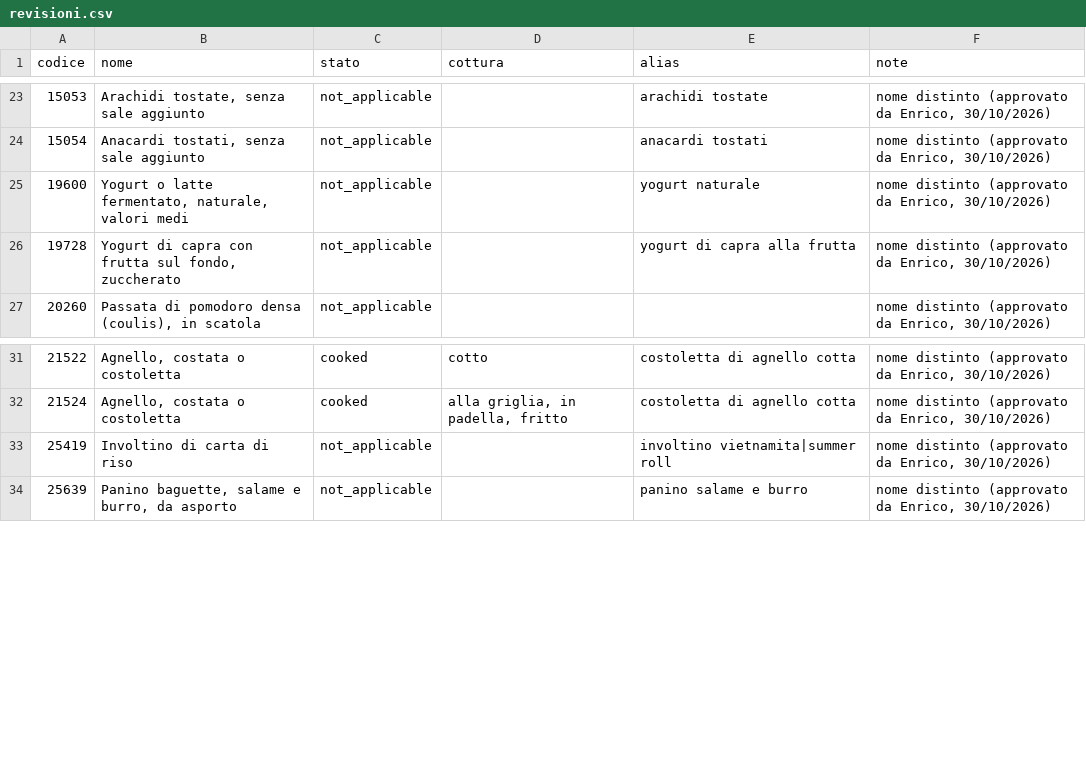
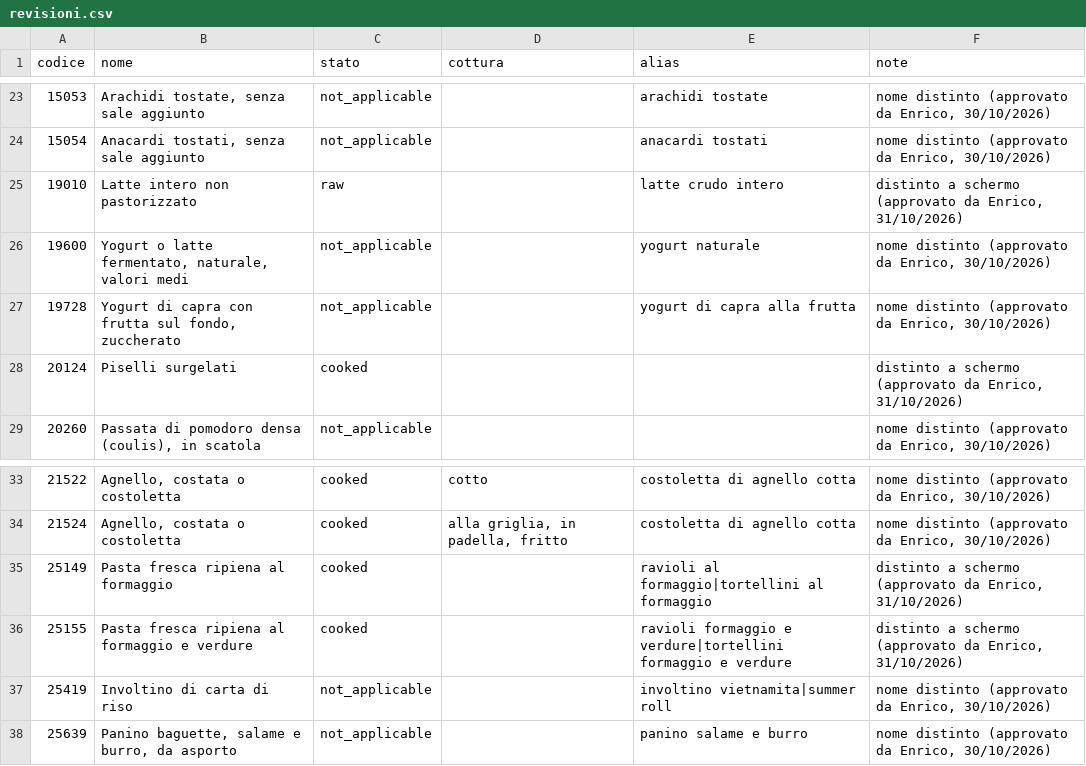
Before and after one commit to Enric0-Balb0/tara, a CSV file: pipelines/catalog/data/revisioni.csv, drawn as a sheet; only a part is shown, gaps mark what is left out; the diff names each change by its address in the sheet, - before the commit and + after, or states it on an @@ line.

Commit message:
fix(catalog): correct the state of cooked foods marked as sold

```diff
--- a/pipelines/catalog/data/revisioni.csv
+++ b/pipelines/catalog/data/revisioni.csv
+row 25: 19010 | Latte intero non pastorizzato | raw |  | latte crudo intero | distinto a schermo (approvato da Enrico, 31/10/2026)
+row 28: 20124 | Piselli surgelati | cooked |  |  | distinto a schermo (approvato da Enrico, 31/10/2026)
+row 35: 25149 | Pasta fresca ripiena al formaggio | cooked |  | ravioli al formaggio|tortellini al formaggio | distinto a schermo (approvato da Enrico, 31/10/2026)
+row 36: 25155 | Pasta fresca ripiena al formaggio e verdure | cooked |  | ravioli formaggio e verdure|tortellini formaggio e verdure | distinto a schermo (approvato da Enrico, 31/10/2026)
```
